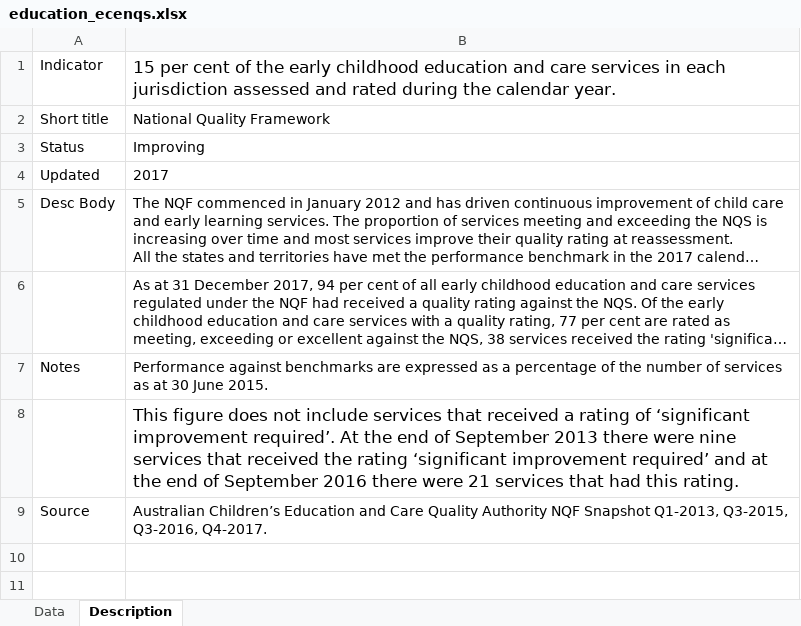
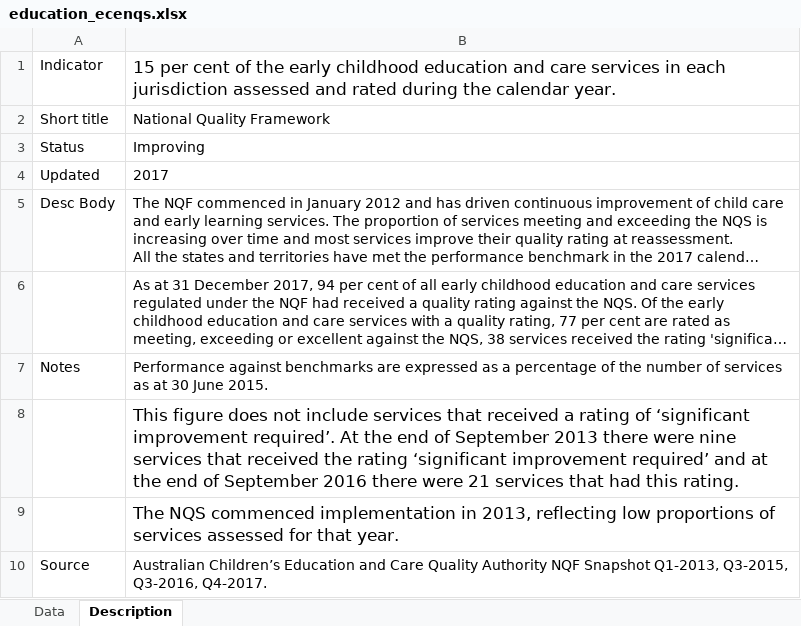
Before and after one commit to data61/Openboard, an Excel workbook: dashboard_loader/education_ecenqs_uploader/education_ecenqs.xlsx, sheet Description, drawn as a sheet; long unchanged cells end in …; values as stored, in another font and other column widths than the file's, no borders; the diff names each change by its address in the sheet, - before the commit and + after, or states it on an @@ line.

Commit message:
Education NQS text update.

```diff
--- a/dashboard_loader/education_ecenqs_uploader/education_ecenqs.xlsx (sheet Description)
+++ b/dashboard_loader/education_ecenqs_uploader/education_ecenqs.xlsx (sheet Description)
+row 9:  | The NQS commenced implementation in 2013, reflecting low proportions of services assessed for that year.
```
